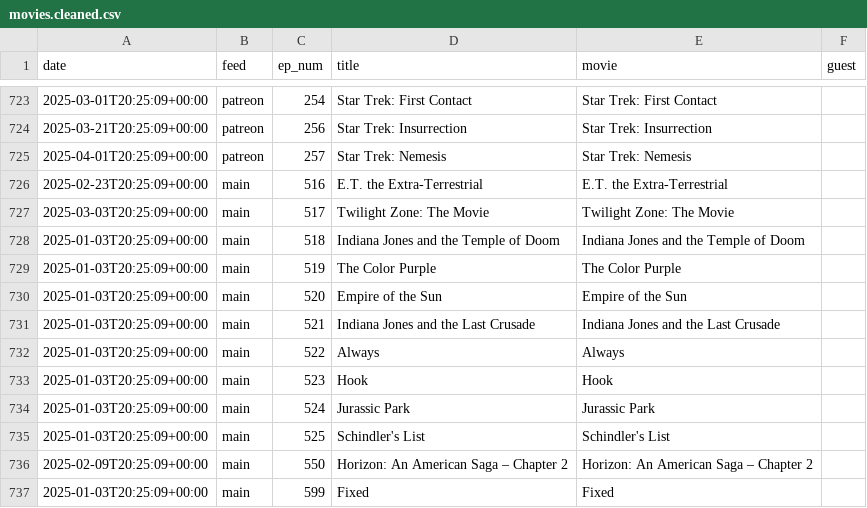
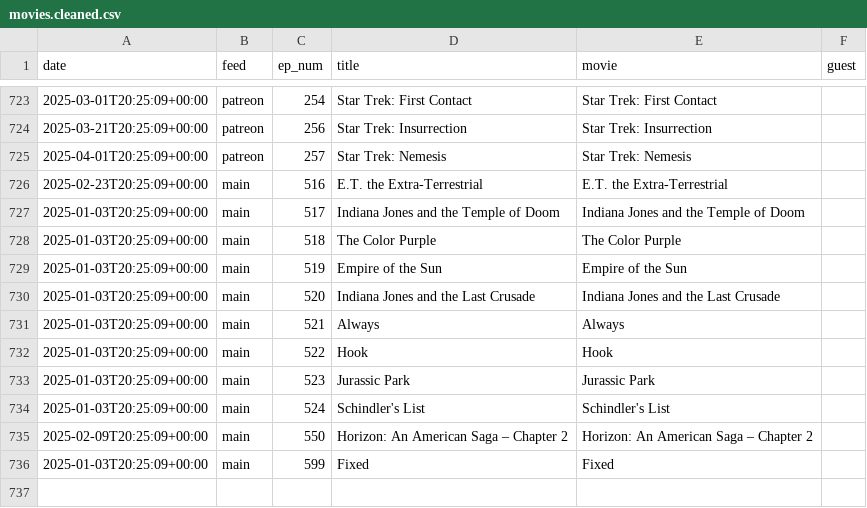
Before and after one commit to mark-jb/blankcheck, a CSV file: movies.cleaned.csv, drawn as a sheet; only a part is shown, gaps mark what is left out.

```diff
--- a/movies.cleaned.csv
+++ b/movies.cleaned.csv
@@ -726,11 +726,10 @@ date,feed,ep_num,title,movie,guest
 2025-02-23T20:25:09+00:00,main,516,E.T. the Extra-Terrestrial,E.T. the Extra-Terrestrial,
-2025-03-03T20:25:09+00:00,main,517,Twilight Zone: The Movie,Twilight Zone: The Movie,
-2025-01-03T20:25:09+00:00,main,518,Indiana Jones and the Temple of Doom,Indiana Jones and the Temple of Doom,
-2025-01-03T20:25:09+00:00,main,519,The Color Purple,The Color Purple,
-2025-01-03T20:25:09+00:00,main,520,Empire of the Sun,Empire of the Sun,
-2025-01-03T20:25:09+00:00,main,521,Indiana Jones and the Last Crusade,Indiana Jones and the Last Crusade,
-2025-01-03T20:25:09+00:00,main,522,Always,Always,
-2025-01-03T20:25:09+00:00,main,523,Hook,Hook,
-2025-01-03T20:25:09+00:00,main,524,Jurassic Park,Jurassic Park,
-2025-01-03T20:25:09+00:00,main,525,Schindler's List,Schindler's List,
+2025-01-03T20:25:09+00:00,main,517,Indiana Jones and the Temple of Doom,Indiana Jones and the Temple of Doom,
+2025-01-03T20:25:09+00:00,main,518,The Color Purple,The Color Purple,
+2025-01-03T20:25:09+00:00,main,519,Empire of the Sun,Empire of the Sun,
+2025-01-03T20:25:09+00:00,main,520,Indiana Jones and the Last Crusade,Indiana Jones and the Last Crusade,
+2025-01-03T20:25:09+00:00,main,521,Always,Always,
+2025-01-03T20:25:09+00:00,main,522,Hook,Hook,
+2025-01-03T20:25:09+00:00,main,523,Jurassic Park,Jurassic Park,
+2025-01-03T20:25:09+00:00,main,524,Schindler's List,Schindler's List,
 2025-02-09T20:25:09+00:00,main,550,Horizon: An American Saga – Chapter 2,Horizon: An American Saga – Chapter 2,
```
Also changed, not shown: movies.with.ids.csv, 24 other files.
